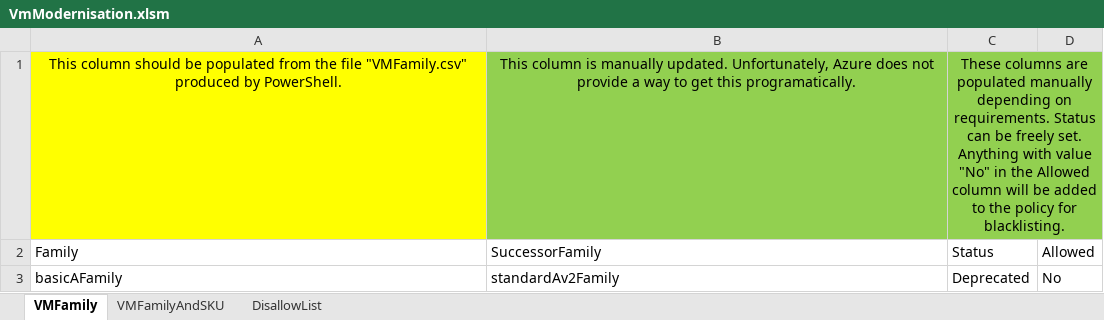
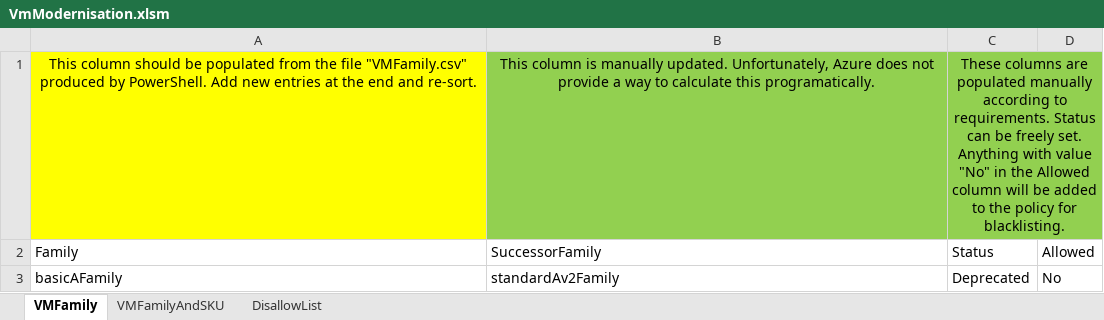
Before and after one commit to dohughes-msft/azure-public, an Excel workbook: vmmodernization/VmModernisation.xlsm, sheet VMFamily, drawn as a sheet; only a part is shown; values as stored, in another font and other column widths than the file's, no borders; table styles not drawn; the diff names each change by its address in the sheet, - before the commit and + after, or states it on an @@ line.

Commit message:
Excel file cleanup

```diff
--- a/vmmodernization/VmModernisation.xlsm (sheet VMFamily)
+++ b/vmmodernization/VmModernisation.xlsm (sheet VMFamily)
-A1: …by PowerShell.
+A1: …by PowerShell. Add new entries at the end and re-sort.
-B1: …way to get this programatically.
+B1: …way to calculate this programatically.
-C1: …populated manually depending on requirements. Status…
+C1: …populated manually according to requirements. Status…
```
Also changed, not shown: sheet DisallowList, charts or pictures.
